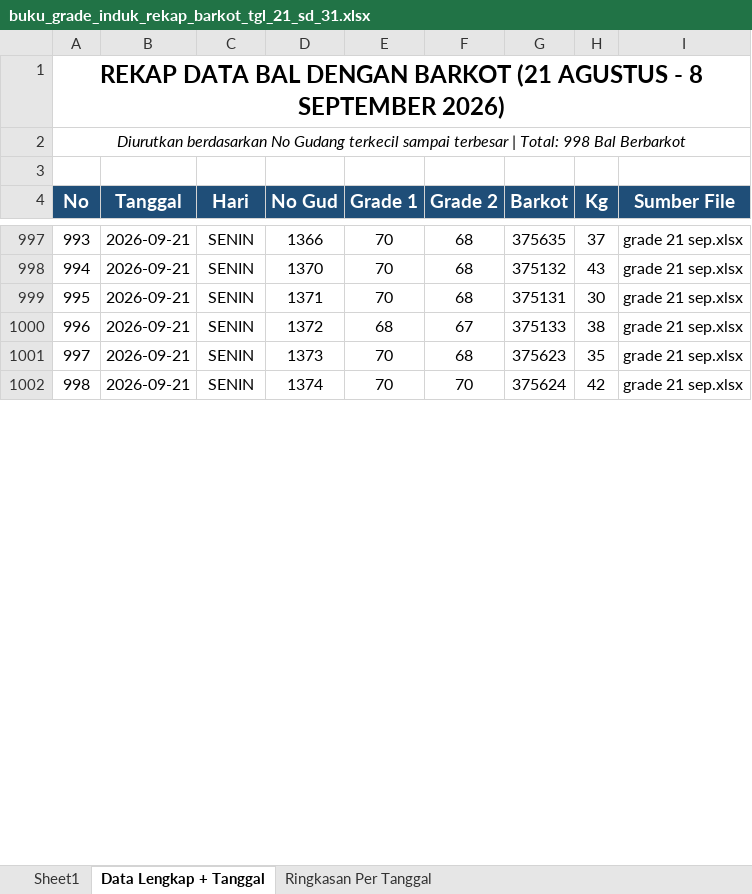
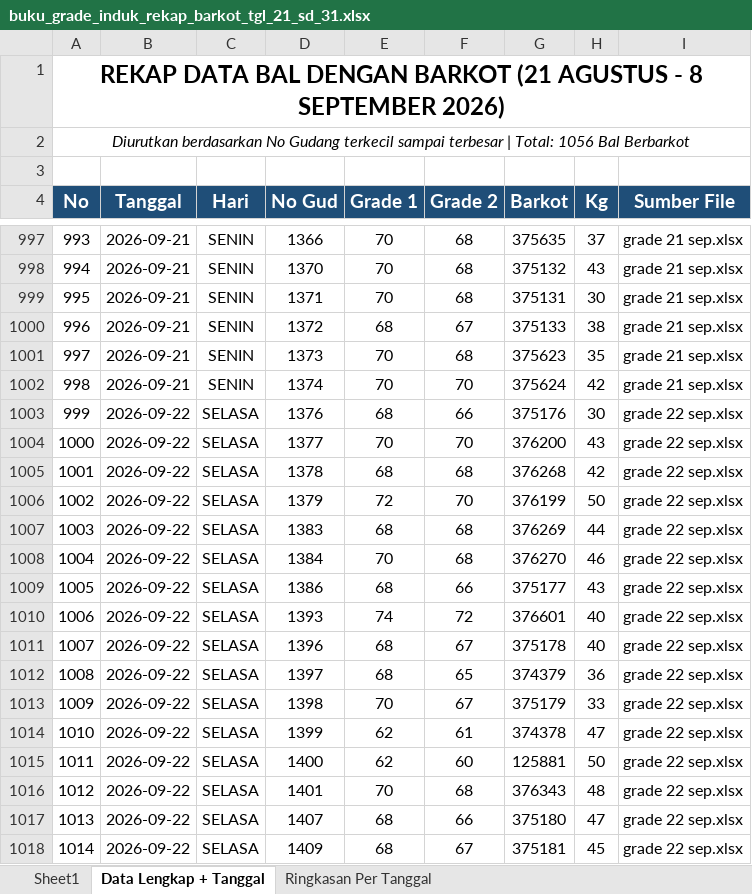
Before and after one commit to grndnstnmlk/cekbarkot, an Excel workbook: Laporan Grade Induk/buku_grade_induk_rekap_barkot_tgl_21_sd_31.xlsx, sheet Data Lengkap + Tanggal, drawn as a sheet; only a part is shown, gaps mark what is left out; values as stored, in another font and other column widths than the file's, no borders; the diff covers the shown part only; the diff names each change by its address in the sheet, - before the commit and + after, or states it on an @@ line.

Commit message:
feat: tambah data bal tembakau tanggal 22 September 2026 (58 bal, No Gud 1376-1477), update rekap excel, dan bump cache version v=6.5

```diff
--- a/Laporan Grade Induk/buku_grade_induk_rekap_barkot_tgl_21_sd_31.xlsx (sheet Data Lengkap + Tanggal)
+++ b/Laporan Grade Induk/buku_grade_induk_rekap_barkot_tgl_21_sd_31.xlsx (sheet Data Lengkap + Tanggal)
@@ column A (No) renumbered from row 2 down @@
+row 1003: 999 | 2026-09-22 | SELASA | 1376 | 68 | 66 | 375176 | 30 | grade 22 sep.xlsx
+row 1004: 1000 | 2026-09-22 | SELASA | 1377 | 70 | 70 | 376200 | 43 | grade 22 sep.xlsx
+row 1005: 1001 | 2026-09-22 | SELASA | 1378 | 68 | 68 | 376268 | 42 | grade 22 sep.xlsx
+row 1006: 1002 | 2026-09-22 | SELASA | 1379 | 72 | 70 | 376199 | 50 | grade 22 sep.xlsx
+row 1007: 1003 | 2026-09-22 | SELASA | 1383 | 68 | 68 | 376269 | 44 | grade 22 sep.xlsx
+row 1008: 1004 | 2026-09-22 | SELASA | 1384 | 70 | 68 | 376270 | 46 | grade 22 sep.xlsx
+row 1009: 1005 | 2026-09-22 | SELASA | 1386 | 68 | 66 | 375177 | 43 | grade 22 sep.xlsx
+row 1010: 1006 | 2026-09-22 | SELASA | 1393 | 74 | 72 | 376601 | 40 | grade 22 sep.xlsx
+row 1011: 1007 | 2026-09-22 | SELASA | 1396 | 68 | 67 | 375178 | 40 | grade 22 sep.xlsx
+row 1012: 1008 | 2026-09-22 | SELASA | 1397 | 68 | 65 | 374379 | 36 | grade 22 sep.xlsx
+row 1013: 1009 | 2026-09-22 | SELASA | 1398 | 70 | 67 | 375179 | 33 | grade 22 sep.xlsx
+row 1014: 1010 | 2026-09-22 | SELASA | 1399 | 62 | 61 | 374378 | 47 | grade 22 sep.xlsx
+row 1015: 1011 | 2026-09-22 | SELASA | 1400 | 62 | 60 | 125881 | 50 | grade 22 sep.xlsx
+row 1016: 1012 | 2026-09-22 | SELASA | 1401 | 70 | 68 | 376343 | 48 | grade 22 sep.xlsx
+row 1017: 1013 | 2026-09-22 | SELASA | 1407 | 68 | 66 | 375180 | 47 | grade 22 sep.xlsx
+row 1018: 1014 | 2026-09-22 | SELASA | 1409 | 68 | 67 | 375181 | 45 | grade 22 sep.xlsx
```
Also changed, not shown: 42 added rows and 1 edited cell elsewhere in this sheet, sheet Sheet1, sheet Ringkasan Per Tanggal, Laporan Grade Induk/laporan_grade_induk_semua_barkot_tgl_21_sd_31.xlsx, buku_grade_induk_rekap_barkot_tgl_21_sd_31.xlsx, 7 other files.
